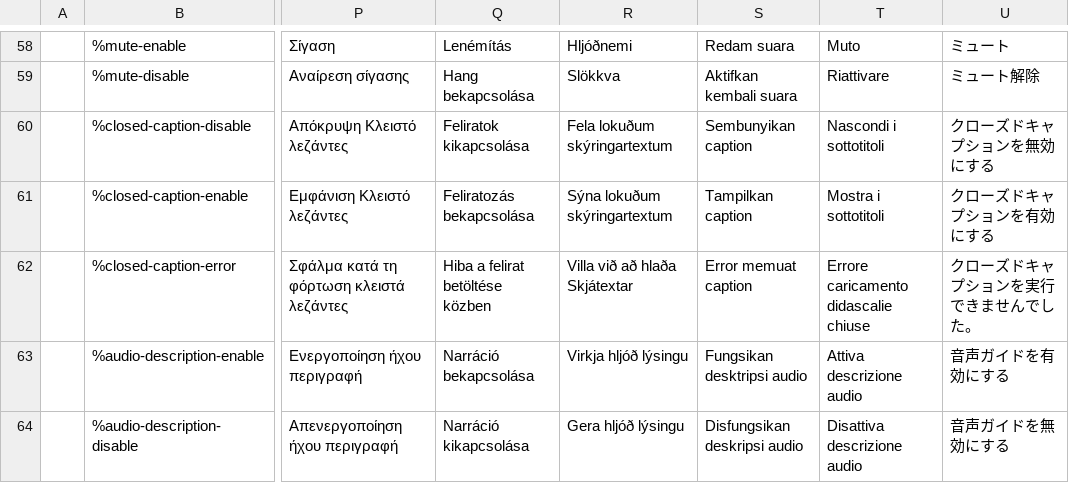
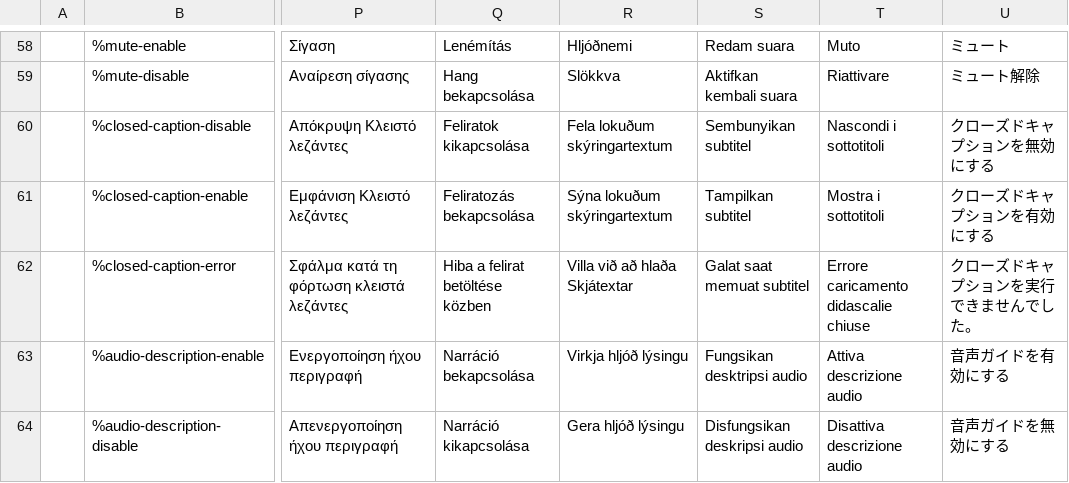
Before and after one commit to wet-boew/wet-boew, a CSV file: src/js/i18n/i18n.csv, drawn as a sheet; only a part is shown, gaps mark what is left out; the diff covers the shown part only; the diff names each change by its address in the sheet, - before the commit and + after, or states it on an @@ line.

Commit message:
Corrected a few typos in the Indonesian generated translations.

```diff
--- a/src/js/i18n/i18n.csv
+++ b/src/js/i18n/i18n.csv
-S60: Sembunyikan caption
+S60: Sembunyikan subtitel
-S61: Tampilkan caption
+S61: Tampilkan subtitel
-S62: Error memuat caption
+S62: Galat saat memuat subtitel
```
Also changed, not shown: 16 edited cells elsewhere in this file.
